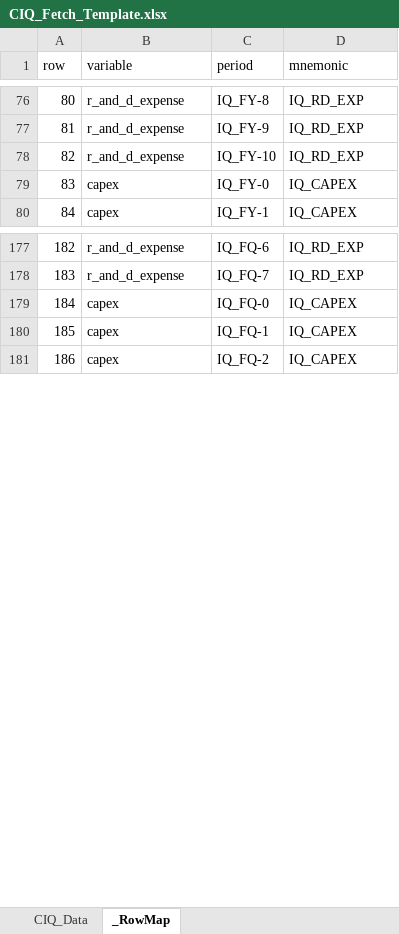
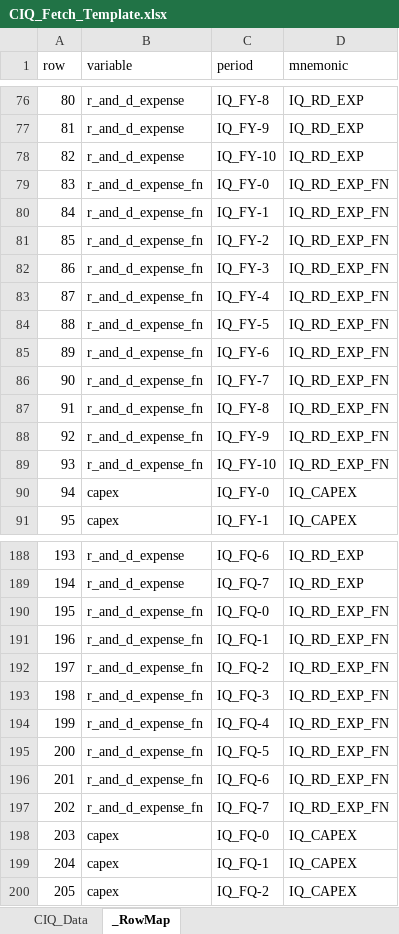
Before and after one commit to chrisuzy/Investment_Valuation_Agent, an Excel workbook: knowledge_base/ciq_fetches/CIQ_Fetch_Template.xlsx, sheet _RowMap, drawn as a sheet; only a part is shown, gaps mark what is left out; values as stored, in another font and other column widths than the file's, no borders; addresses are those after the commit; the diff covers the shown part only; the diff names each change by its address in the sheet, - before the commit and + after, or states it on an @@ line.

```diff
--- a/knowledge_base/ciq_fetches/CIQ_Fetch_Template.xlsx (sheet _RowMap)
+++ b/knowledge_base/ciq_fetches/CIQ_Fetch_Template.xlsx (sheet _RowMap)
+row 79: 83 | r_and_d_expense_fn | IQ_FY-0 | IQ_RD_EXP_FN
+row 80: 84 | r_and_d_expense_fn | IQ_FY-1 | IQ_RD_EXP_FN
+row 81: 85 | r_and_d_expense_fn | IQ_FY-2 | IQ_RD_EXP_FN
+row 82: 86 | r_and_d_expense_fn | IQ_FY-3 | IQ_RD_EXP_FN
+row 83: 87 | r_and_d_expense_fn | IQ_FY-4 | IQ_RD_EXP_FN
+row 84: 88 | r_and_d_expense_fn | IQ_FY-5 | IQ_RD_EXP_FN
+row 85: 89 | r_and_d_expense_fn | IQ_FY-6 | IQ_RD_EXP_FN
+row 86: 90 | r_and_d_expense_fn | IQ_FY-7 | IQ_RD_EXP_FN
+row 87: 91 | r_and_d_expense_fn | IQ_FY-8 | IQ_RD_EXP_FN
+row 88: 92 | r_and_d_expense_fn | IQ_FY-9 | IQ_RD_EXP_FN
+row 89: 93 | r_and_d_expense_fn | IQ_FY-10 | IQ_RD_EXP_FN
@@ column A (row) renumbered from row 90 down @@
+row 190: 195 | r_and_d_expense_fn | IQ_FQ-0 | IQ_RD_EXP_FN
+row 191: 196 | r_and_d_expense_fn | IQ_FQ-1 | IQ_RD_EXP_FN
+row 192: 197 | r_and_d_expense_fn | IQ_FQ-2 | IQ_RD_EXP_FN
+row 193: 198 | r_and_d_expense_fn | IQ_FQ-3 | IQ_RD_EXP_FN
+row 194: 199 | r_and_d_expense_fn | IQ_FQ-4 | IQ_RD_EXP_FN
+row 195: 200 | r_and_d_expense_fn | IQ_FQ-5 | IQ_RD_EXP_FN
+row 196: 201 | r_and_d_expense_fn | IQ_FQ-6 | IQ_RD_EXP_FN
+row 197: 202 | r_and_d_expense_fn | IQ_FQ-7 | IQ_RD_EXP_FN
```
Also changed, not shown: 2 added rows elsewhere in this sheet, sheet CIQ_Data, 1 other file.
